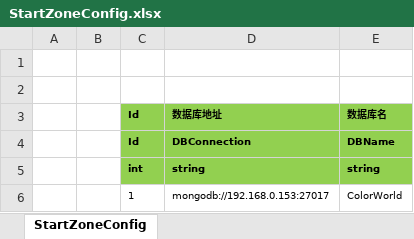
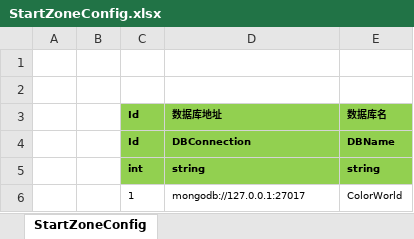
Before and after one commit to zhangjun1998/NKGMobaBasedOnET-fork, an Excel workbook: Excel/StartZoneConfig.xlsx, sheet StartZoneConfig, drawn as a sheet; values as stored, in another font and other column widths than the file's, no borders; the diff names each change by its address in the sheet, - before the commit and + after, or states it on an @@ line.

```diff
--- a/Excel/StartZoneConfig.xlsx (sheet StartZoneConfig)
+++ b/Excel/StartZoneConfig.xlsx (sheet StartZoneConfig)
-D6: mongodb://192.168.0.153:27017
+D6: mongodb://127.0.0.1:27017
```
Also changed, not shown: 27 other files.
